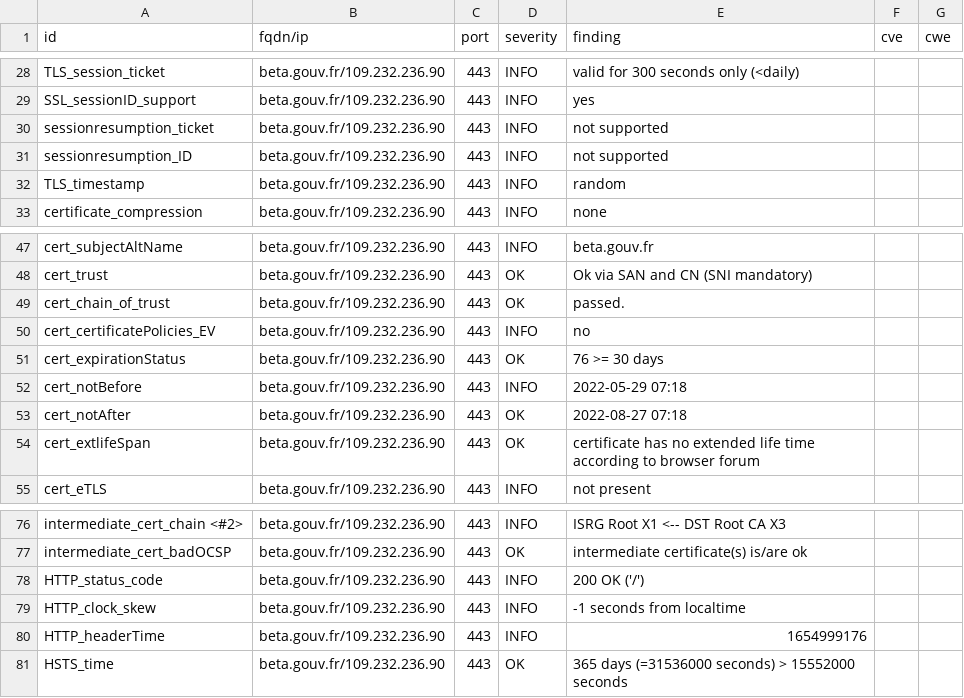
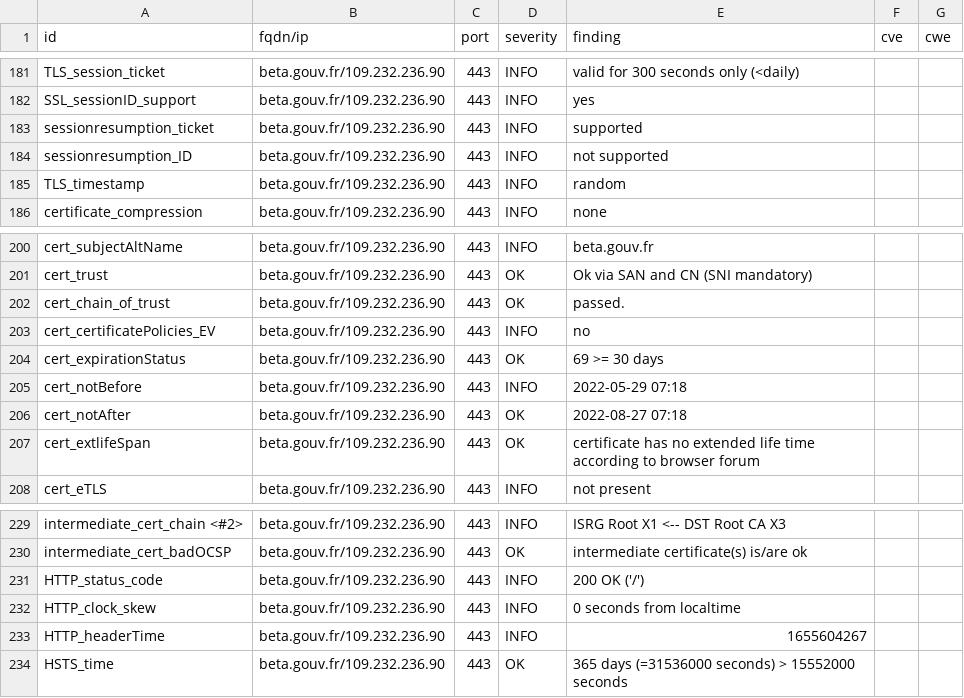
Before and after one commit to LucPIERREDITMERY/dashlordTest, a CSV file: results/aHR0cHM6Ly9iZXRhLmdvdXYuZnI=/testssl.csv, drawn as a sheet; only a part is shown, gaps mark what is left out; the diff covers the shown part only.

```diff
--- a/results/aHR0cHM6Ly9iZXRhLmdvdXYuZnI=/testssl.csv
+++ b/results/aHR0cHM6Ly9iZXRhLmdvdXYuZnI=/testssl.csv
@@ -29,3 +182,3 @@
 "SSL_sessionID_support","beta.gouv.fr/109.232.236.90","443","INFO","yes","",""
-"sessionresumption_ticket","beta.gouv.fr/109.232.236.90","443","INFO","not supported","",""
+"sessionresumption_ticket","beta.gouv.fr/109.232.236.90","443","INFO","supported","",""
 "sessionresumption_ID","beta.gouv.fr/109.232.236.90","443","INFO","not supported","",""
@@ -50,3 +203,3 @@
 "cert_certificatePolicies_EV","beta.gouv.fr/109.232.236.90","443","INFO","no","",""
-"cert_expirationStatus","beta.gouv.fr/109.232.236.90","443","OK","76 >= 30 days","",""
+"cert_expirationStatus","beta.gouv.fr/109.232.236.90","443","OK","69 >= 30 days","",""
 "cert_notBefore","beta.gouv.fr/109.232.236.90","443","INFO","2022-05-29 07:18","",""
@@ -78,4 +231,4 @@
 "HTTP_status_code","beta.gouv.fr/109.232.236.90","443","INFO","200 OK ('/')","",""
-"HTTP_clock_skew","beta.gouv.fr/109.232.236.90","443","INFO","-1 seconds from localtime","",""
-"HTTP_headerTime","beta.gouv.fr/109.232.236.90","443","INFO","1654999176","",""
+"HTTP_clock_skew","beta.gouv.fr/109.232.236.90","443","INFO","0 seconds from localtime","",""
+"HTTP_headerTime","beta.gouv.fr/109.232.236.90","443","INFO","1655604267","",""
 "HSTS_time","beta.gouv.fr/109.232.236.90","443","OK","365 days (=31536000 seconds) > 15552000 seconds","",""
```
Also changed, not shown: 2 added rows, 2 removed rows and 151 moved rows elsewhere in this file, 14 other files.
